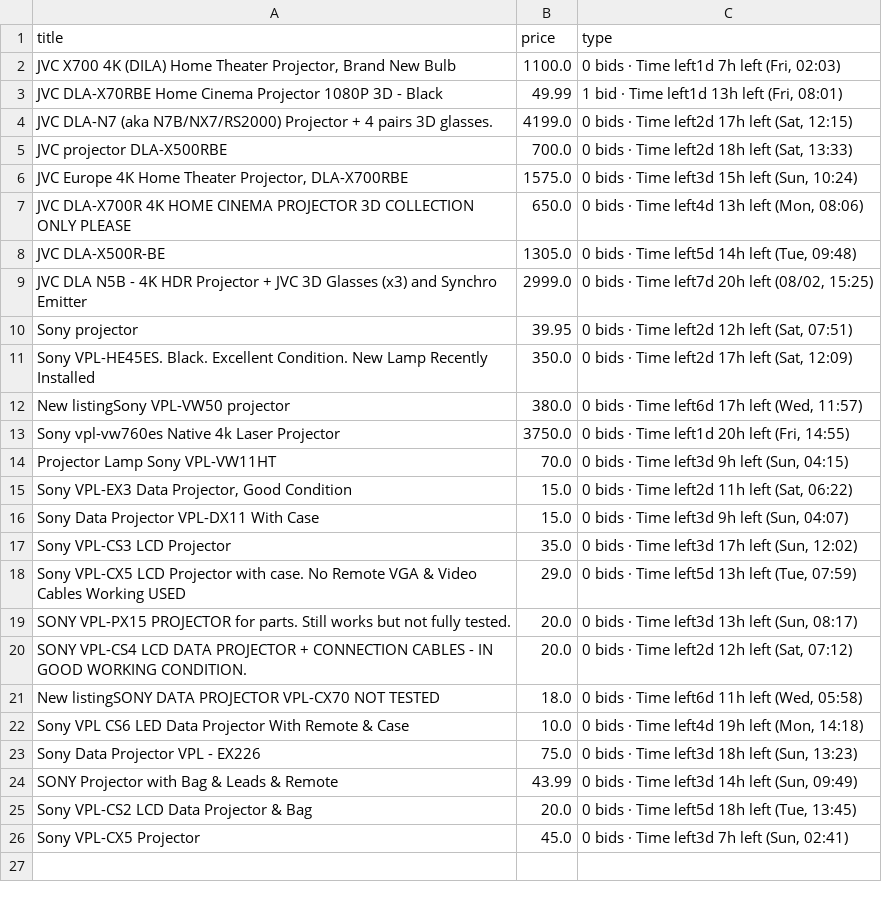
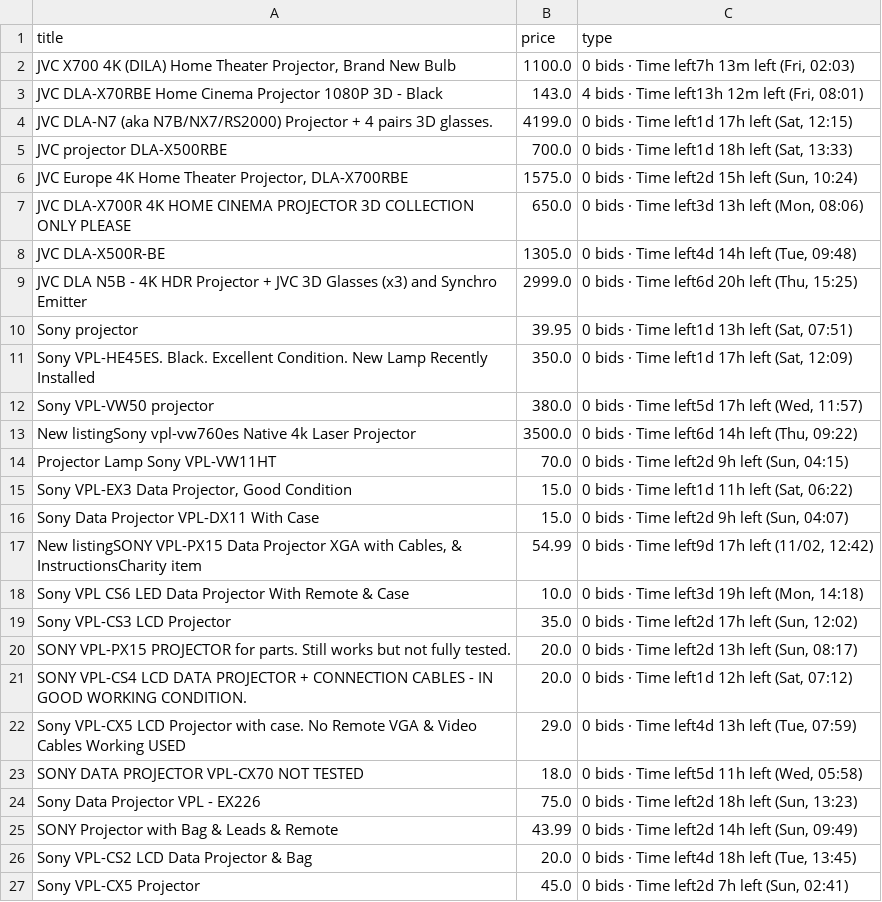
Before and after one commit to LFCottrell/Ebay_JVC, a CSV file: output_auction.csv, drawn as a sheet.

```diff
--- a/output_auction.csv
+++ b/output_auction.csv
@@ -1,26 +1,27 @@
 title,price,type
-"JVC  X700 4K (DILA) Home Theater Projector, Brand New Bulb",1100.0,"0 bids · Time left1d 7h left (Fri, 02:03)"
-JVC DLA-X70RBE Home Cinema Projector 1080P 3D - Black,49.99,"1 bid · Time left1d 13h left (Fri, 08:01)"
-JVC DLA-N7 (aka N7B/NX7/RS2000) Projector + 4 pairs 3D glasses.,4199.0,"0 bids · Time left2d 17h left (Sat, 12:15)"
-JVC projector DLA-X500RBE,700.0,"0 bids · Time left2d 18h left (Sat, 13:33)"
-"JVC Europe 4K Home Theater Projector, DLA-X700RBE",1575.0,"0 bids · Time left3d 15h left (Sun, 10:24)"
-JVC DLA-X700R 4K HOME CINEMA PROJECTOR 3D COLLECTION ONLY PLEASE ,650.0,"0 bids · Time left4d 13h left (Mon, 08:06)"
-JVC DLA-X500R-BE,1305.0,"0 bids · Time left5d 14h left (Tue, 09:48)"
-JVC DLA N5B - 4K HDR Projector + JVC 3D Glasses (x3) and Synchro Emitter,2999.0,"0 bids · Time left7d 20h left (08/02, 15:25)"
-Sony projector ,39.95,"0 bids · Time left2d 12h left (Sat, 07:51)"
-Sony VPL-HE45ES.  Black.  Excellent Condition.  New Lamp Recently Installed,350.0,"0 bids · Time left2d 17h left (Sat, 12:09)"
-New listingSony VPL-VW50  projector,380.0,"0 bids · Time left6d 17h left (Wed, 11:57)"
-Sony vpl-vw760es Native 4k Laser Projector,3750.0,"0 bids · Time left1d 20h left (Fri, 14:55)"
-Projector Lamp Sony VPL-VW11HT,70.0,"0 bids · Time left3d 9h left (Sun, 04:15)"
-"Sony VPL-EX3 Data Projector, Good Condition",15.0,"0 bids · Time left2d 11h left (Sat, 06:22)"
-Sony Data Projector VPL-DX11 With Case,15.0,"0 bids · Time left3d 9h left (Sun, 04:07)"
-Sony VPL-CS3 LCD Projector,35.0,"0 bids · Time left3d 17h left (Sun, 12:02)"
-Sony VPL-CX5 LCD Projector with case. No Remote VGA & Video Cables Working USED,29.0,"0 bids · Time left5d 13h left (Tue, 07:59)"
-SONY VPL-PX15 PROJECTOR for parts. Still works but not fully tested.,20.0,"0 bids · Time left3d 13h left (Sun, 08:17)"
-SONY VPL-CS4 LCD DATA PROJECTOR + CONNECTION CABLES - IN GOOD WORKING CONDITION.,20.0,"0 bids · Time left2d 12h left (Sat, 07:12)"
-New listingSONY DATA PROJECTOR VPL-CX70 NOT TESTED,18.0,"0 bids · Time left6d 11h left (Wed, 05:58)"
-Sony VPL CS6 LED Data Projector With Remote & Case,10.0,"0 bids · Time left4d 19h left (Mon, 14:18)"
-Sony Data Projector VPL - EX226,75.0,"0 bids · Time left3d 18h left (Sun, 13:23)"
-SONY Projector with Bag & Leads & Remote,43.99,"0 bids · Time left3d 14h left (Sun, 09:49)"
-Sony VPL-CS2 LCD Data Projector & Bag,20.0,"0 bids · Time left5d 18h left (Tue, 13:45)"
-Sony VPL-CX5 Projector,45.0,"0 bids · Time left3d 7h left (Sun, 02:41)"
+"JVC  X700 4K (DILA) Home Theater Projector, Brand New Bulb",1100.0,"0 bids · Time left7h 13m left (Fri, 02:03)"
+JVC DLA-X70RBE Home Cinema Projector 1080P 3D - Black,143.0,"4 bids · Time left13h 12m left (Fri, 08:01)"
+JVC DLA-N7 (aka N7B/NX7/RS2000) Projector + 4 pairs 3D glasses.,4199.0,"0 bids · Time left1d 17h left (Sat, 12:15)"
+JVC projector DLA-X500RBE,700.0,"0 bids · Time left1d 18h left (Sat, 13:33)"
+"JVC Europe 4K Home Theater Projector, DLA-X700RBE",1575.0,"0 bids · Time left2d 15h left (Sun, 10:24)"
+JVC DLA-X700R 4K HOME CINEMA PROJECTOR 3D COLLECTION ONLY PLEASE ,650.0,"0 bids · Time left3d 13h left (Mon, 08:06)"
+JVC DLA-X500R-BE,1305.0,"0 bids · Time left4d 14h left (Tue, 09:48)"
+JVC DLA N5B - 4K HDR Projector + JVC 3D Glasses (x3) and Synchro Emitter,2999.0,"0 bids · Time left6d 20h left (Thu, 15:25)"
+Sony projector ,39.95,"0 bids · Time left1d 13h left (Sat, 07:51)"
+Sony VPL-HE45ES.  Black.  Excellent Condition.  New Lamp Recently Installed,350.0,"0 bids · Time left1d 17h left (Sat, 12:09)"
+Sony VPL-VW50  projector,380.0,"0 bids · Time left5d 17h left (Wed, 11:57)"
+New listingSony vpl-vw760es Native 4k Laser Projector,3500.0,"0 bids · Time left6d 14h left (Thu, 09:22)"
+Projector Lamp Sony VPL-VW11HT,70.0,"0 bids · Time left2d 9h left (Sun, 04:15)"
+"Sony VPL-EX3 Data Projector, Good Condition",15.0,"0 bids · Time left1d 11h left (Sat, 06:22)"
+Sony Data Projector VPL-DX11 With Case,15.0,"0 bids · Time left2d 9h left (Sun, 04:07)"
+"New listingSONY VPL-PX15 Data Projector XGA with Cables, & InstructionsCharity item",54.99,"0 bids · Time left9d 17h left (11/02, 12:42)"
+Sony VPL CS6 LED Data Projector With Remote & Case,10.0,"0 bids · Time left3d 19h left (Mon, 14:18)"
+Sony VPL-CS3 LCD Projector,35.0,"0 bids · Time left2d 17h left (Sun, 12:02)"
+SONY VPL-PX15 PROJECTOR for parts. Still works but not fully tested.,20.0,"0 bids · Time left2d 13h left (Sun, 08:17)"
+SONY VPL-CS4 LCD DATA PROJECTOR + CONNECTION CABLES - IN GOOD WORKING CONDITION.,20.0,"0 bids · Time left1d 12h left (Sat, 07:12)"
+Sony VPL-CX5 LCD Projector with case. No Remote VGA & Video Cables Working USED,29.0,"0 bids · Time left4d 13h left (Tue, 07:59)"
+SONY DATA PROJECTOR VPL-CX70 NOT TESTED,18.0,"0 bids · Time left5d 11h left (Wed, 05:58)"
+Sony Data Projector VPL - EX226,75.0,"0 bids · Time left2d 18h left (Sun, 13:23)"
+SONY Projector with Bag & Leads & Remote,43.99,"0 bids · Time left2d 14h left (Sun, 09:49)"
+Sony VPL-CS2 LCD Data Projector & Bag,20.0,"0 bids · Time left4d 18h left (Tue, 13:45)"
+Sony VPL-CX5 Projector,45.0,"0 bids · Time left2d 7h left (Sun, 02:41)"
```
Also changed, not shown: new_df.csv, old_df.csv, 1 other file.
